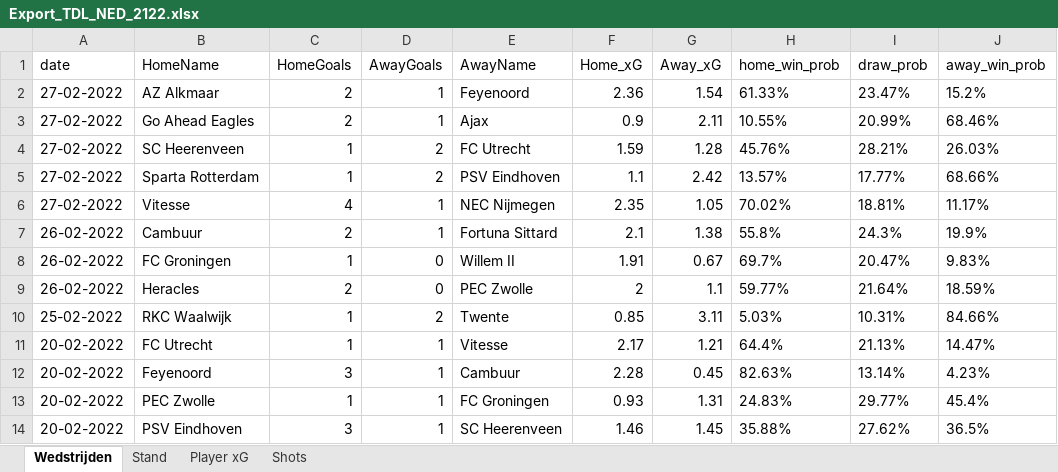
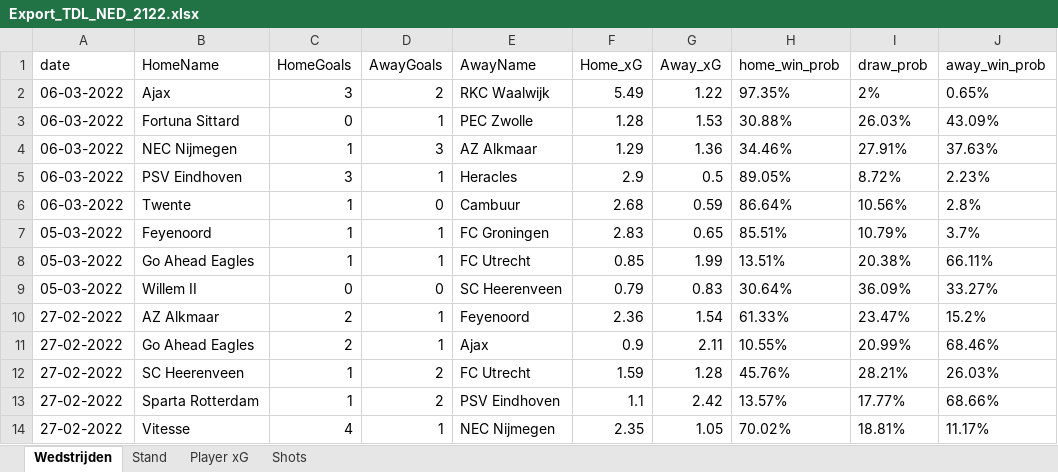
Before and after one commit to RobinKoetsier/xRank, an Excel workbook: Export_TDL_NED_2122.xlsx, sheet Wedstrijden, drawn as a sheet; only a part is shown; the shorter side is filled out with more unchanged rows; values as stored, in another font and other column widths than the file's, no borders; the diff names each change by its address in the sheet, - before the commit and + after, or states it on an @@ line.

```diff
--- a/Export_TDL_NED_2122.xlsx (sheet Wedstrijden)
+++ b/Export_TDL_NED_2122.xlsx (sheet Wedstrijden)
+row 2: 06-03-2022 | Ajax | 3 | 2 | RKC Waalwijk | 5.49 | 1.22 | 97.35% | 2% | 0.65%
+row 3: 06-03-2022 | Fortuna Sittard | 0 | 1 | PEC Zwolle | 1.28 | 1.53 | 30.88% | 26.03% | 43.09%
+row 4: 06-03-2022 | NEC Nijmegen | 1 | 3 | AZ Alkmaar | 1.29 | 1.36 | 34.46% | 27.91% | 37.63%
+row 5: 06-03-2022 | PSV Eindhoven | 3 | 1 | Heracles | 2.9 | 0.5 | 89.05% | 8.72% | 2.23%
+row 6: 06-03-2022 | Twente | 1 | 0 | Cambuur | 2.68 | 0.59 | 86.64% | 10.56% | 2.8%
+row 7: 05-03-2022 | Feyenoord | 1 | 1 | FC Groningen | 2.83 | 0.65 | 85.51% | 10.79% | 3.7%
+row 8: 05-03-2022 | Go Ahead Eagles | 1 | 1 | FC Utrecht | 0.85 | 1.99 | 13.51% | 20.38% | 66.11%
+row 9: 05-03-2022 | Willem II | 0 | 0 | SC Heerenveen | 0.79 | 0.83 | 30.64% | 36.09% | 33.27%
```
Also changed, not shown: sheet Shots, sheet Player xG, sheet Stand.
